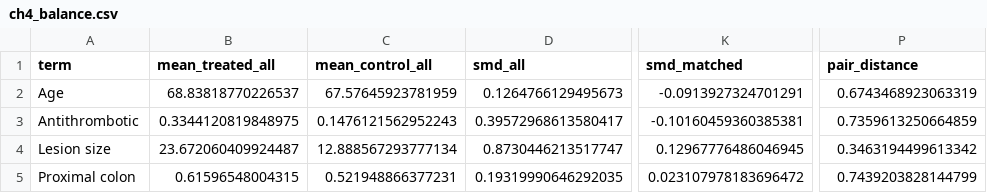
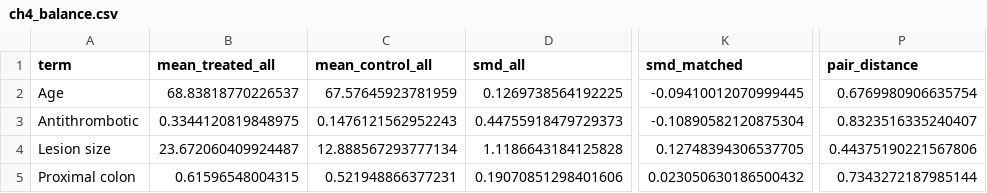
Before and after one commit to mizuy/statract, a CSV file: docs/examples/assets/theory_bleeding/ch4_balance.csv, drawn as a sheet; only a part is shown, gaps mark what is left out; the diff names each change by its address in the sheet, - before the commit and + after, or states it on an @@ line.

```diff
--- a/docs/examples/assets/theory_bleeding/ch4_balance.csv
+++ b/docs/examples/assets/theory_bleeding/ch4_balance.csv
-D2 (smd_all): 0.1264766129495673
+D2 (smd_all): 0.1269738564192225
-K2 (smd_matched): -0.0913927324701291
+K2 (smd_matched): -0.09410012070999445
-P2 (pair_distance): 0.6743468923063319
+P2 (pair_distance): 0.6769980906635754
-D3 (smd_all): 0.39572968613580417
+D3 (smd_all): 0.44755918479729373
-K3 (smd_matched): -0.10160459360385381
+K3 (smd_matched): -0.10890582120875304
-P3 (pair_distance): 0.7359613250664859
+P3 (pair_distance): 0.8323516335240407
-D4 (smd_all): 0.8730446213517747
+D4 (smd_all): 1.1186643184125828
-K4 (smd_matched): 0.12967776486046945
+K4 (smd_matched): 0.12748394306537705
-P4 (pair_distance): 0.3463194499613342
+P4 (pair_distance): 0.44375190221567806
-D5 (smd_all): 0.19319990646292035
+D5 (smd_all): 0.19070851298401606
-K5 (smd_matched): 0.023107978183696472
+K5 (smd_matched): 0.023050630186500432
-P5 (pair_distance): 0.7439203828144799
+P5 (pair_distance): 0.7343272187985144
```
Also changed, not shown: docs/examples/assets/theory_bleeding/ch5_balance.csv, 4 other files.
